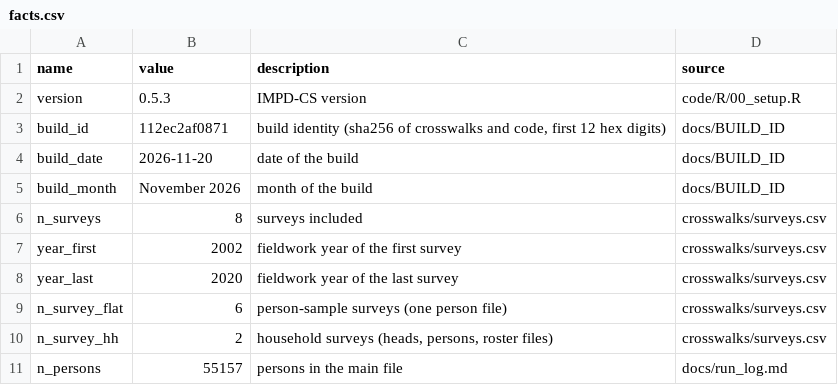
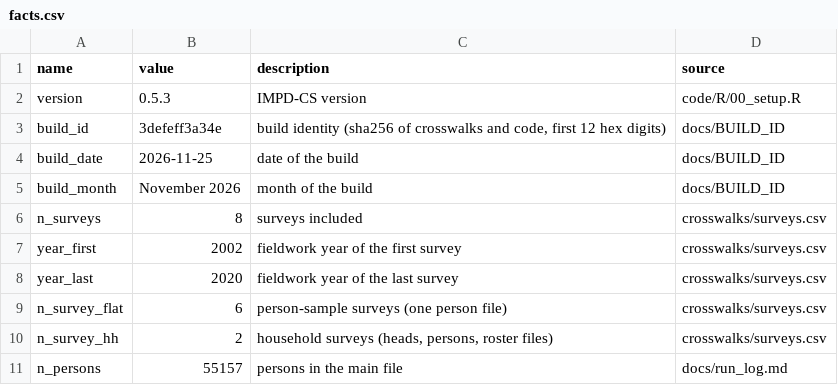
Before and after one commit to stefanocellini/IMPD_CS, a CSV file: docs/facts.csv, drawn as a sheet; only a part is shown.

```diff
--- a/docs/facts.csv
+++ b/docs/facts.csv
@@ -2,4 +2,4 @@ name,value,description,source
 version,0.5.3,IMPD-CS version,code/R/00_setup.R
-build_id,112ec2af0871,"build identity (sha256 of crosswalks and code, first 12 hex digits)",docs/BUILD_ID
-build_date,2026-11-20,date of the build,docs/BUILD_ID
+build_id,3defeff3a34e,"build identity (sha256 of crosswalks and code, first 12 hex digits)",docs/BUILD_ID
+build_date,2026-11-25,date of the build,docs/BUILD_ID
 build_month,November 2026,month of the build,docs/BUILD_ID
```
Also changed, not shown: 8 other files.
